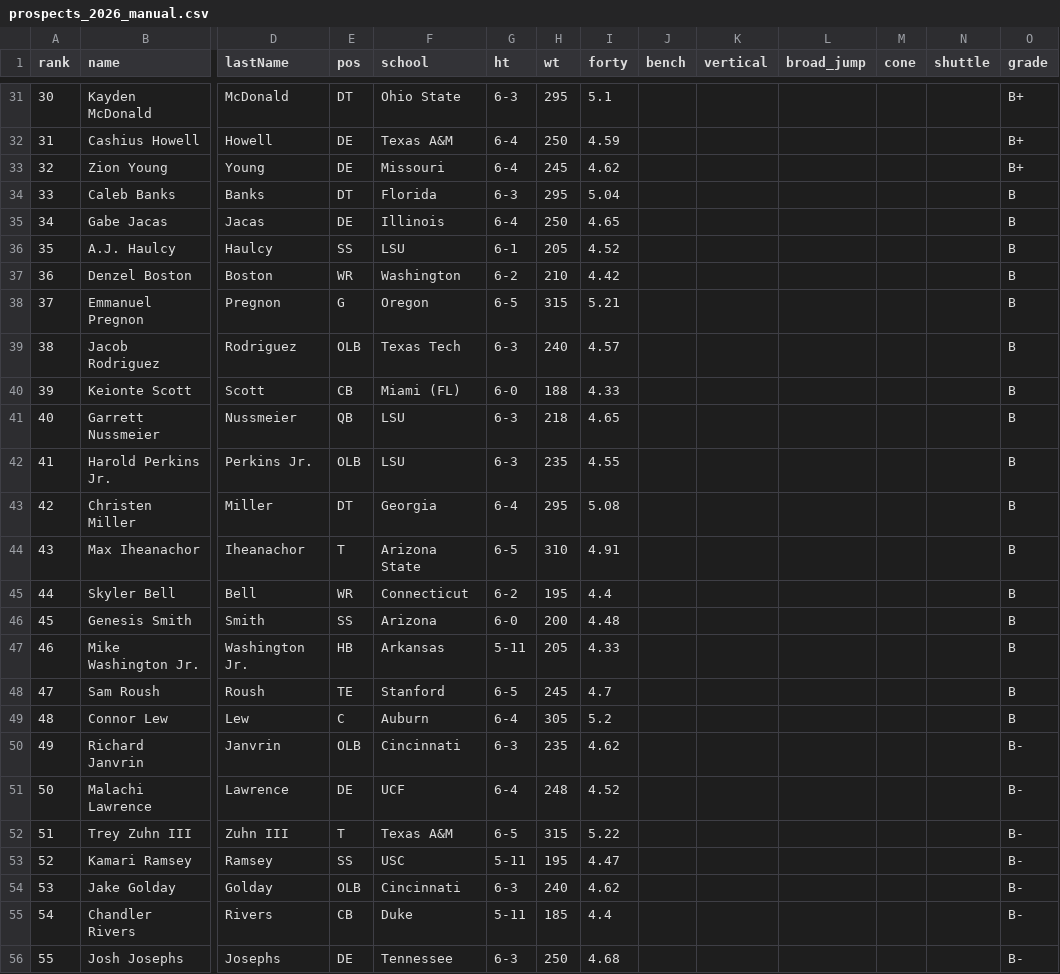
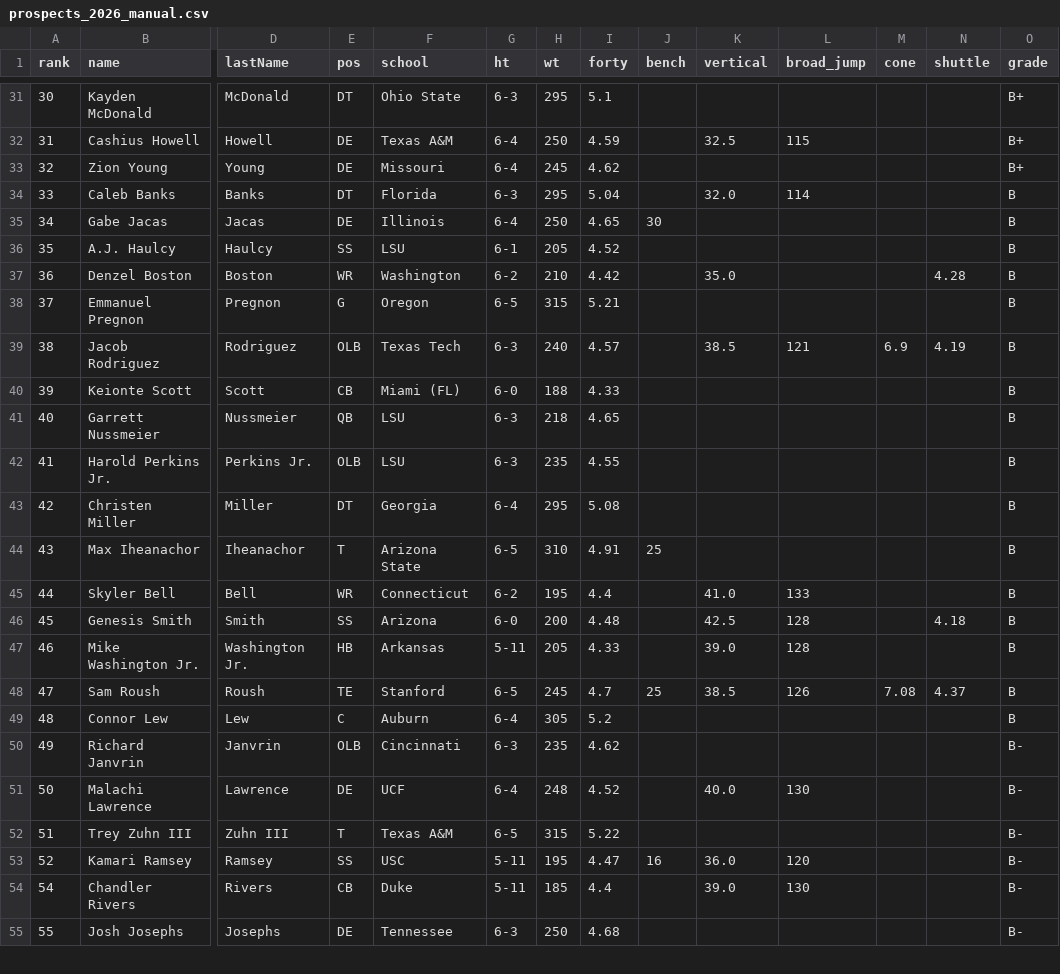
Before and after one commit to BenjaminJones297/madden-draft-class-generator, a CSV file: data/raw/prospects_2026_manual.csv, drawn as a sheet; only a part is shown, gaps mark what is left out; removed rows and columns are numbered as before the commit, all else as after; rows hold the shown columns only; the diff covers the shown part only; the diff names each change by its address in the sheet, - before the commit and + after, or states it on an @@ line.

```diff
--- a/data/raw/prospects_2026_manual.csv
+++ b/data/raw/prospects_2026_manual.csv
-K32 (vertical): (empty)
+K32 (vertical): 32.5
-L32 (broad_jump): (empty)
+L32 (broad_jump): 115
-K34 (vertical): (empty)
+K34 (vertical): 32.0
-L34 (broad_jump): (empty)
+L34 (broad_jump): 114
-J35 (bench): (empty)
+J35 (bench): 30
-K37 (vertical): (empty)
+K37 (vertical): 35.0
-N37 (shuttle): (empty)
+N37 (shuttle): 4.28
-K39 (vertical): (empty)
+K39 (vertical): 38.5
-L39 (broad_jump): (empty)
+L39 (broad_jump): 121
-M39 (cone): (empty)
+M39 (cone): 6.9
-N39 (shuttle): (empty)
+N39 (shuttle): 4.19
-J44 (bench): (empty)
+J44 (bench): 25
-K45 (vertical): (empty)
+K45 (vertical): 41.0
-L45 (broad_jump): (empty)
+L45 (broad_jump): 133
-K46 (vertical): (empty)
+K46 (vertical): 42.5
-L46:L47 (broad_jump): (empty)
+L46:L47 (broad_jump): 128
-N46 (shuttle): (empty)
+N46 (shuttle): 4.18
-K47 (vertical): (empty)
+K47 (vertical): 39.0
-J48 (bench): (empty)
+J48 (bench): 25
-K48 (vertical): (empty)
+K48 (vertical): 38.5
-L48 (broad_jump): (empty)
+L48 (broad_jump): 126
-M48 (cone): (empty)
+M48 (cone): 7.08
-N48 (shuttle): (empty)
+N48 (shuttle): 4.37
-K51 (vertical): (empty)
+K51 (vertical): 40.0
-L51 (broad_jump): (empty)
+L51 (broad_jump): 130
-J53 (bench): (empty)
+J53 (bench): 16
-K53 (vertical): (empty)
+K53 (vertical): 36.0
-L53 (broad_jump): (empty)
+L53 (broad_jump): 120
-row 54: 53 | Jake Golday | Golday | OLB | Cincinnati | 6-3 | 240 | 4.62 |  |  |  |  |  | B-
-K54 (vertical): (empty)
+K54 (vertical): 39.0
-L54 (broad_jump): (empty)
+L54 (broad_jump): 130
```
Also changed, not shown: 38 edited cells elsewhere in this file, 6 other files.
